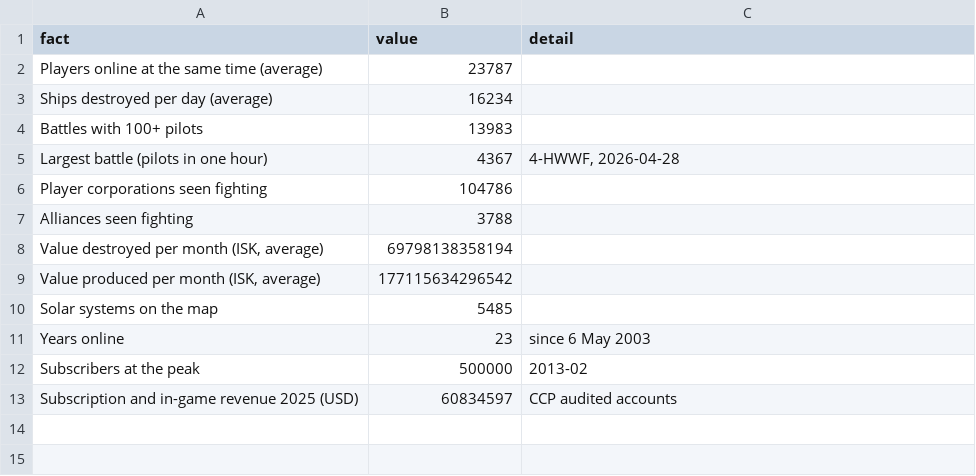
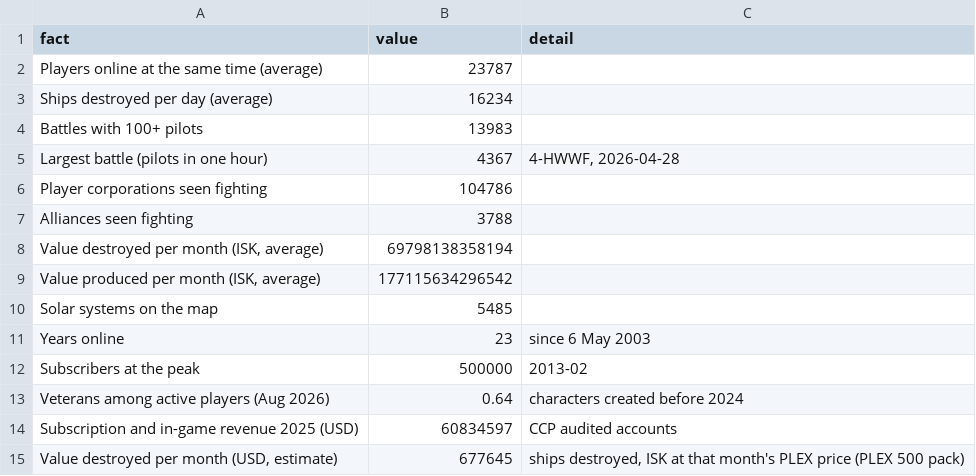
Before and after one commit to anayaanj/bu7141-eve-online, a CSV file: data/exports/eve_at_a_glance.csv, drawn as a sheet.

```diff
--- a/data/exports/eve_at_a_glance.csv
+++ b/data/exports/eve_at_a_glance.csv
@@ -12,2 +12,4 @@ Years online,23,since 6 May 2003
 Subscribers at the peak,500000,2013-02
+Veterans among active players (Aug 2026),0.64,characters created before 2024
 Subscription and in-game revenue 2025 (USD),60834597,CCP audited accounts
+"Value destroyed per month (USD, estimate)",677645,"ships destroyed, ISK at that month's PLEX price (PLEX 500 pack)"
```
Also changed, not shown: data/exports/casual_first_day.csv, data/reference/great_wars.csv, 40 other files.
